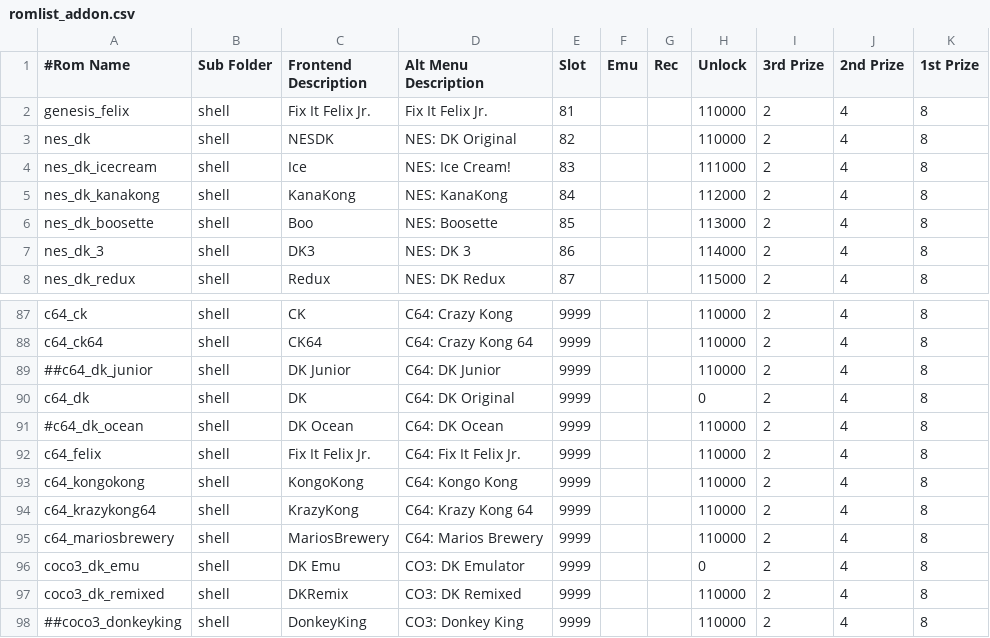
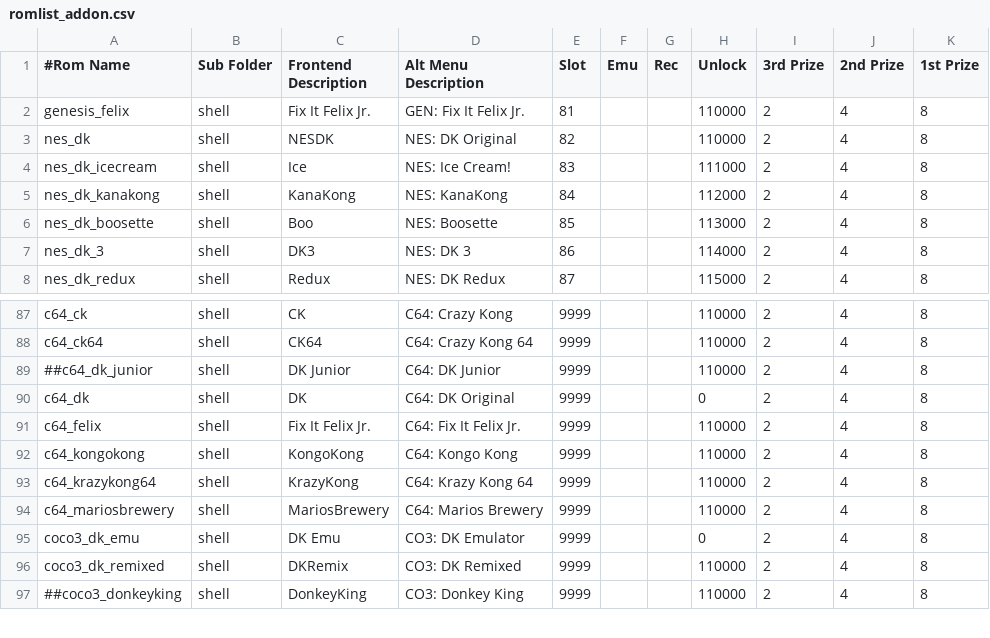
Before and after one commit to 10yard/dkafe, a CSV file: romlist_addon.csv, drawn as a sheet; only a part is shown, gaps mark what is left out.

```diff
--- a/romlist_addon.csv
+++ b/romlist_addon.csv
@@ -1,3 +1,3 @@
 #Rom Name,Sub Folder,Frontend Description,Alt Menu Description,Slot,Emu,Rec,Unlock,3rd Prize,2nd Prize,1st Prize
-genesis_felix,shell,Fix It Felix Jr.,Fix It Felix Jr.,81,,,110000,2,4,8
+genesis_felix,shell,Fix It Felix Jr.,GEN: Fix It Felix Jr.,81,,,110000,2,4,8
 nes_dk,shell,NESDK,NES: DK Original,82,,,110000,2,4,8
@@ -90,3 +90,2 @@ c64_ck64,shell,CK64,C64: Crazy Kong 64,9999,,,110000,2,4,8
 c64_dk,shell,DK,C64: DK Original,9999,,,0,2,4,8
-#c64_dk_ocean,shell,DK Ocean,C64: DK Ocean,9999,,,110000,2,4,8
 c64_felix,shell,Fix It Felix Jr.,C64: Fix It Felix Jr.,9999,,,110000,2,4,8
```
Also changed, not shown: 5 other files.
